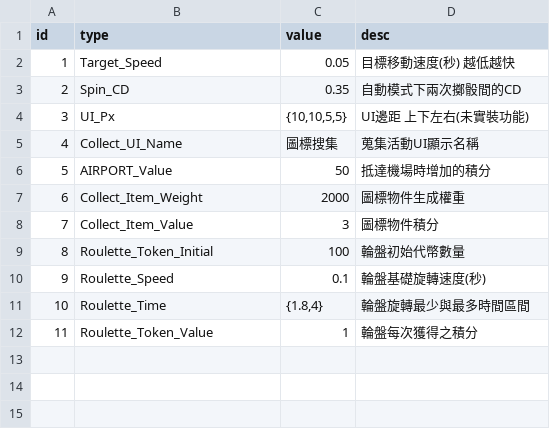
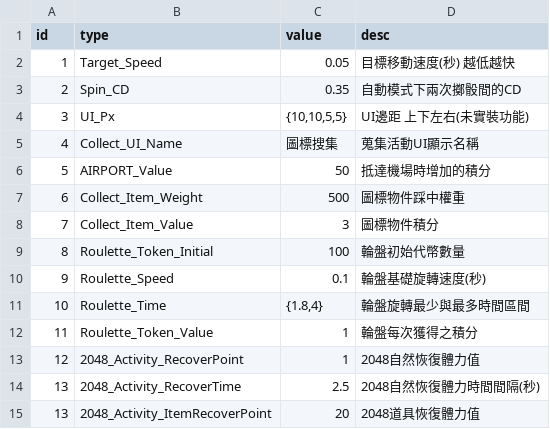
Before and after one commit to myKOF/Monopoly-Sim.github.io-, a CSV file: config/system_config.csv, drawn as a sheet.

```diff
--- a/config/system_config.csv
+++ b/config/system_config.csv
@@ -6,3 +6,3 @@
 5,AIRPORT_Value,50,抵達機場時增加的積分
-6,Collect_Item_Weight,2000,圖標物件生成權重
+6,Collect_Item_Weight,500,圖標物件踩中權重
 7,Collect_Item_Value,3,圖標物件積分
@@ -12 +12,4 @@
 11,Roulette_Token_Value,1,輪盤每次獲得之積分
+12,2048_Activity_RecoverPoint,1,2048自然恢復體力值
+13,2048_Activity_RecoverTime,2.5,2048自然恢復體力時間間隔(秒)
+13,2048_Activity_ItemRecoverPoint,20,2048道具恢復體力值
```
Also changed, not shown: 5 other files.
